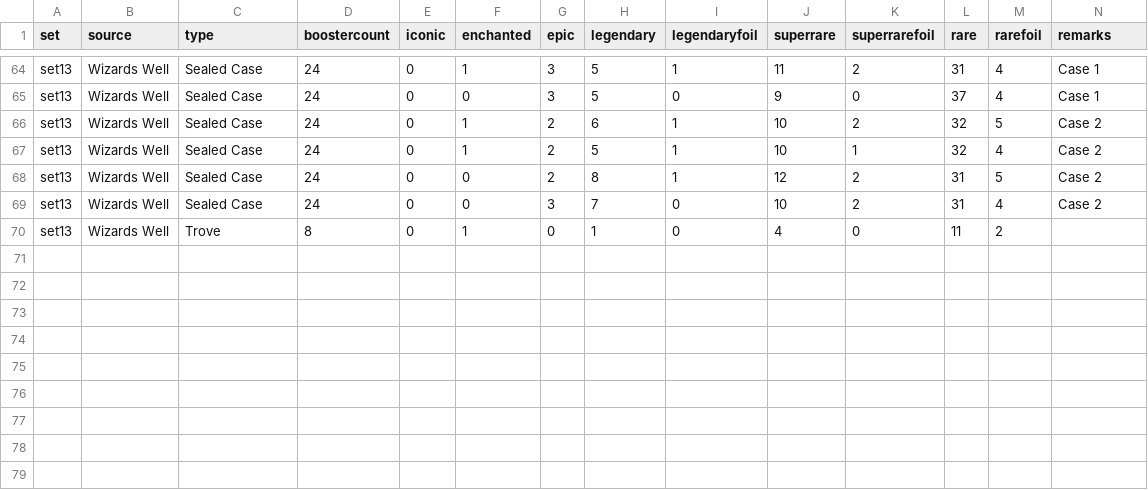
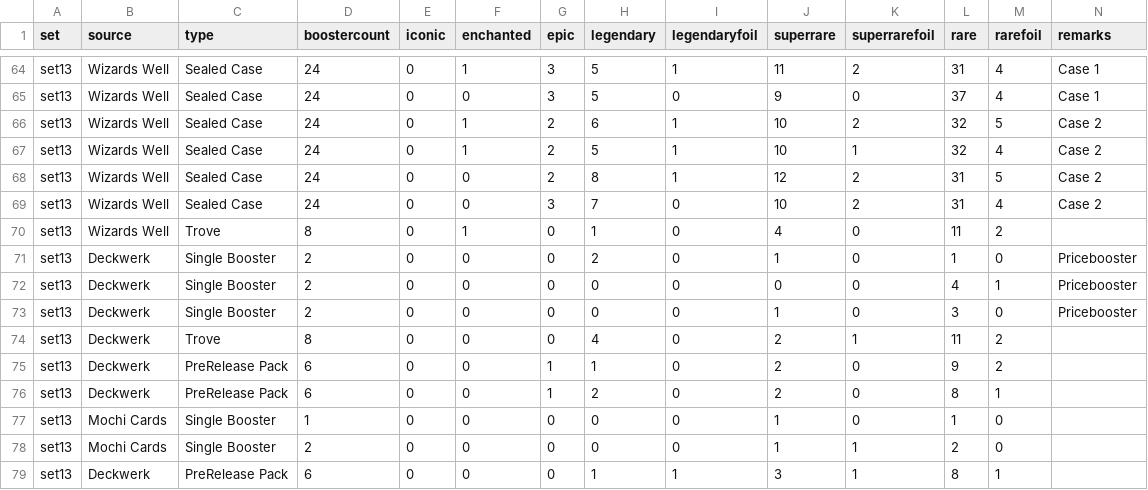
Before and after one commit to shinobi64/lorcana, a CSV file: openings/openings.csv, drawn as a sheet; only a part is shown, gaps mark what is left out; the diff names each change by its address in the sheet, - before the commit and + after, or states it on an @@ line.

Commit message:
data: set 13 pulls

```diff
--- a/openings/openings.csv
+++ b/openings/openings.csv
+row 71: set13 | Deckwerk | Single Booster | 2 | 0 | 0 | 0 | 2 | 0 | 1 | 0 | 1 | 0 | Pricebooster
+row 72: set13 | Deckwerk | Single Booster | 2 | 0 | 0 | 0 | 0 | 0 | 0 | 0 | 4 | 1 | Pricebooster
+row 73: set13 | Deckwerk | Single Booster | 2 | 0 | 0 | 0 | 0 | 0 | 1 | 0 | 3 | 0 | Pricebooster
+row 74: set13 | Deckwerk | Trove | 8 | 0 | 0 | 0 | 4 | 0 | 2 | 1 | 11 | 2
+row 75: set13 | Deckwerk | PreRelease Pack | 6 | 0 | 0 | 1 | 1 | 0 | 2 | 0 | 9 | 2
+row 76: set13 | Deckwerk | PreRelease Pack | 6 | 0 | 0 | 1 | 2 | 0 | 2 | 0 | 8 | 1
+row 77: set13 | Mochi Cards | Single Booster | 1 | 0 | 0 | 0 | 0 | 0 | 1 | 0 | 1 | 0
+row 78: set13 | Mochi Cards | Single Booster | 2 | 0 | 0 | 0 | 0 | 0 | 1 | 1 | 2 | 0
+row 79: set13 | Deckwerk | PreRelease Pack | 6 | 0 | 0 | 0 | 1 | 1 | 3 | 1 | 8 | 1
```
